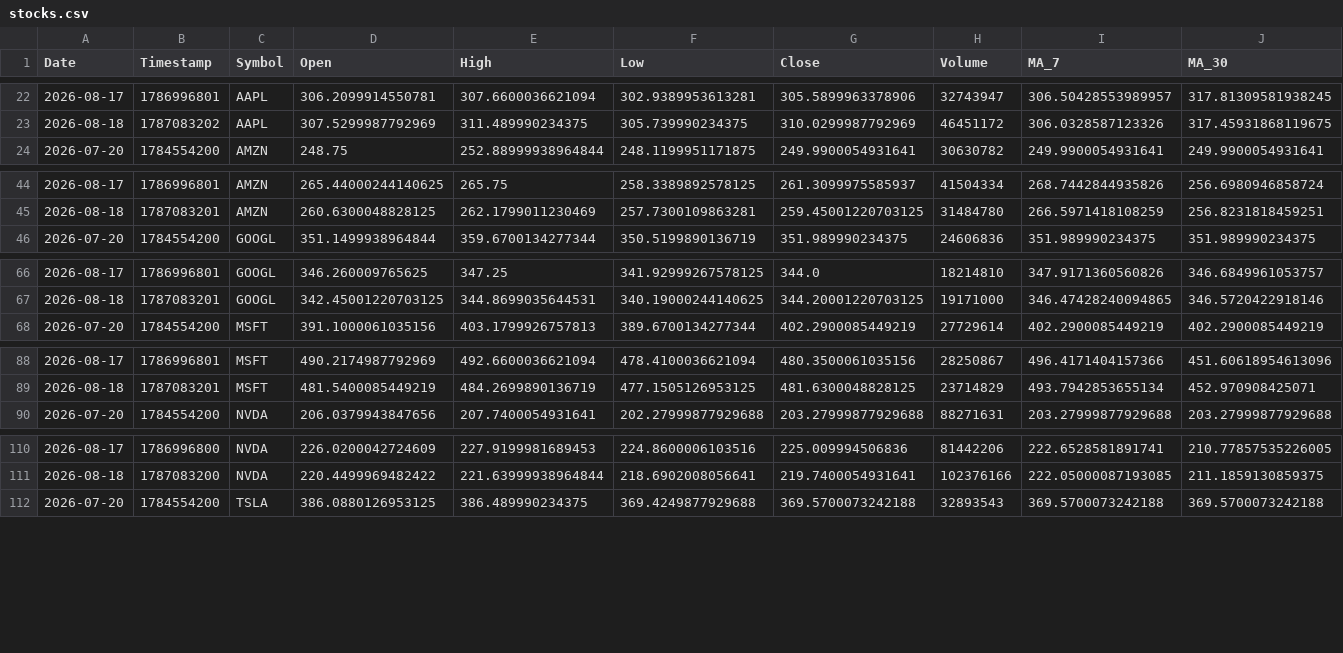
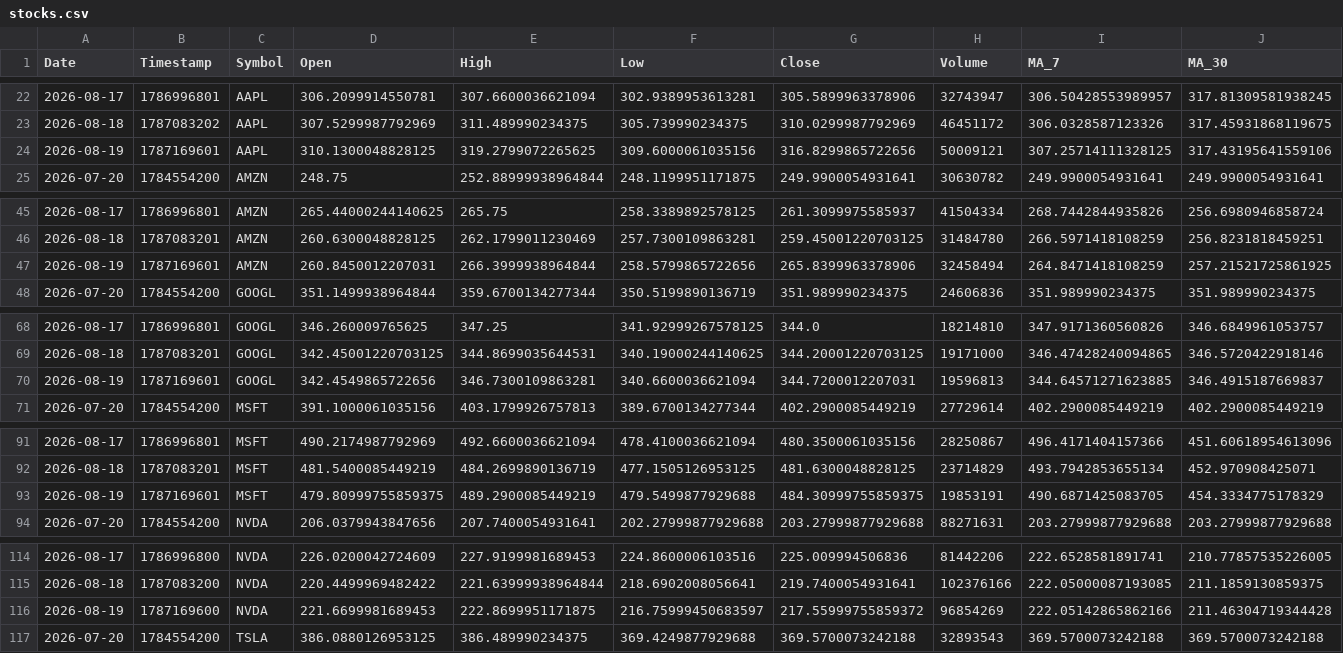
Before and after one commit to Mohammedimad01/market-data-pipeline, a CSV file: data/stocks.csv, drawn as a sheet; only a part is shown, gaps mark what is left out; rows hold the shown columns only; the diff covers the shown part only; the diff names each change by its address in the sheet, - before the commit and + after, or states it on an @@ line.

```diff
--- a/data/stocks.csv
+++ b/data/stocks.csv
+row 24: 2026-08-19 | 1787169601 | AAPL | 310.1300048828125 | 319.2799072265625 | 309.6000061035156 | 316.8299865722656 | 50009121 | 307.25714111328125 | 317.43195641559106
+row 47: 2026-08-19 | 1787169601 | AMZN | 260.8450012207031 | 266.3999938964844 | 258.5799865722656 | 265.8399963378906 | 32458494 | 264.8471418108259 | 257.21521725861925
+row 70: 2026-08-19 | 1787169601 | GOOGL | 342.4549865722656 | 346.7300109863281 | 340.6600036621094 | 344.7200012207031 | 19596813 | 344.64571271623885 | 346.4915187669837
+row 93: 2026-08-19 | 1787169601 | MSFT | 479.80999755859375 | 489.2900085449219 | 479.5499877929688 | 484.30999755859375 | 19853191 | 490.6871425083705 | 454.3334775178329
+row 116: 2026-08-19 | 1787169600 | NVDA | 221.6699981689453 | 222.8699951171875 | 216.75999450683597 | 217.55999755859372 | 96854269 | 222.05142865862166 | 211.46304719344428
```
Also changed, not shown: 1 added row elsewhere in this file, data/crypto.csv, 6 other files.
